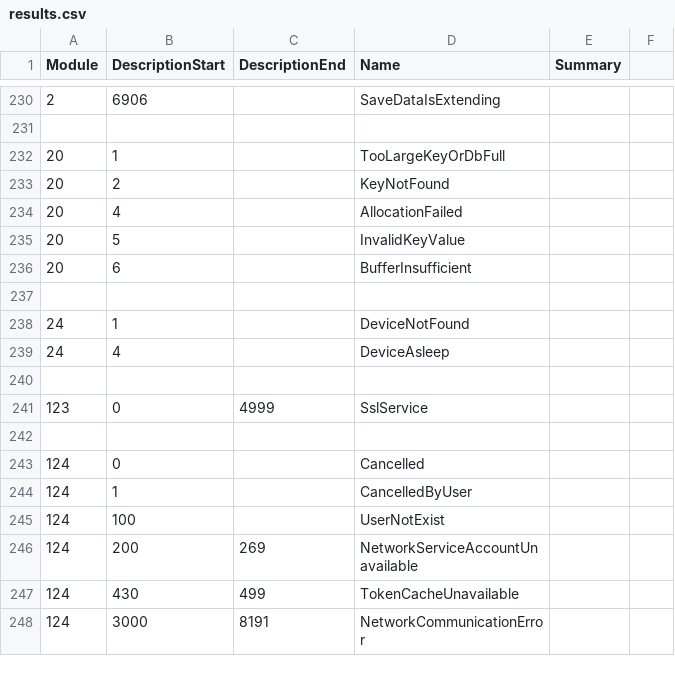
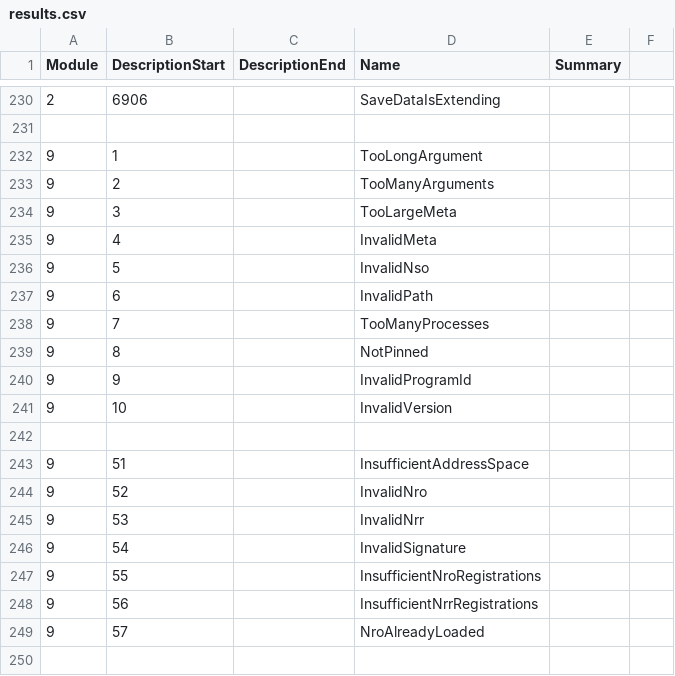
Before and after one commit to Thealexbarney/LibHac, a CSV file: build/CodeGen/results.csv, drawn as a sheet; only a part is shown, gaps mark what is left out; the shorter side is filled out with more unchanged rows; the diff covers the shown part only.

Commit message:
Add loader and libhac results

```diff
--- a/build/CodeGen/results.csv
+++ b/build/CodeGen/results.csv
@@ -231 +231,20 @@ Module,DescriptionStart,DescriptionEnd,Name,Summary
 
+9,1,,TooLongArgument,
+9,2,,TooManyArguments,
+9,3,,TooLargeMeta,
+9,4,,InvalidMeta,
+9,5,,InvalidNso,
+9,6,,InvalidPath,
+9,7,,TooManyProcesses,
+9,8,,NotPinned,
+9,9,,InvalidProgramId,
+9,10,,InvalidVersion,
+
+9,51,,InsufficientAddressSpace,
+9,52,,InvalidNro,
+9,53,,InvalidNrr,
+9,54,,InvalidSignature,
+9,55,,InsufficientNroRegistrations,
+9,56,,InsufficientNrrRegistrations,
+9,57,,NroAlreadyLoaded,
+
```
Also changed, not shown: 25 added rows elsewhere in this file, 4 other files.
